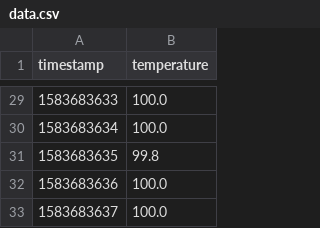
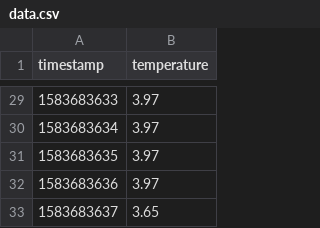
Before and after one commit to tomicooler/bmwe46oil, a CSV file: scripts/throttlem3/data.csv, drawn as a sheet; only a part is shown, gaps mark what is left out; the diff covers the shown part only.

```diff
--- a/scripts/throttlem3/data.csv
+++ b/scripts/throttlem3/data.csv
@@ -29,5 +29,5 @@ timestamp,temperature
-1583683633,100.0
-1583683634,100.0
-1583683635,99.8
-1583683636,100.0
-1583683637,100.0
+1583683633,3.97
+1583683634,3.97
+1583683635,3.97
+1583683636,3.97
+1583683637,3.65
```
Also changed, not shown: 27 edited cells elsewhere in this file, 18 other files.
